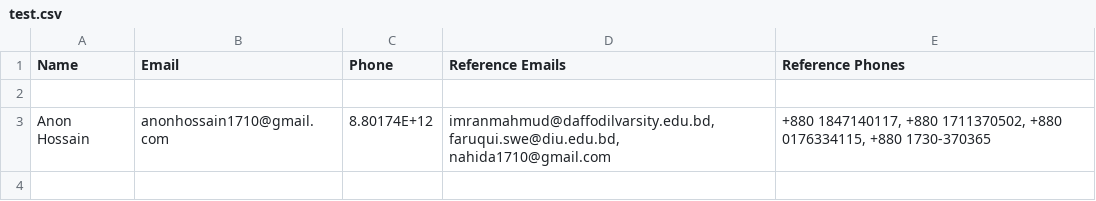
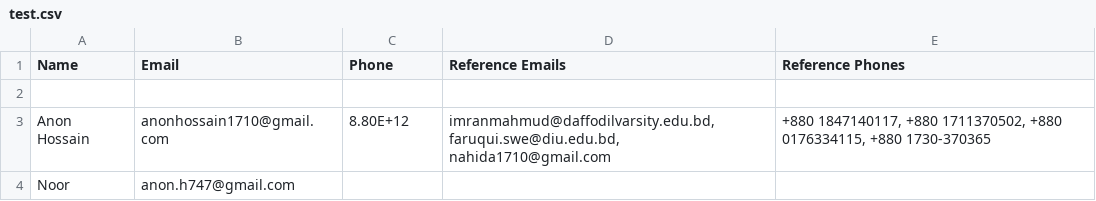
Before and after one commit to anonhossain/smart-cv-analyzer, a CSV file: test.csv, drawn as a sheet.

```diff
--- a/test.csv
+++ b/test.csv
@@ -2,2 +2,3 @@ Name,Email,Phone,Reference Emails,Reference Phones
 ,,,,
-Anon Hossain,anonhossain1710@gmail.com,8.80174E+12,"imranmahmud@daffodilvarsity.edu.bd, faruqui.swe@diu.edu.bd, nahida1710@gmail.com","+880 1847140117, +880 1711370502, +880 0176334115, +880 1730-370365"
+Anon Hossain,anonhossain1710@gmail.com,8.80E+12,"imranmahmud@daffodilvarsity.edu.bd, faruqui.swe@diu.edu.bd, nahida1710@gmail.com","+880 1847140117, +880 1711370502, +880 0176334115, +880 1730-370365"
+Noor,anon.h747@gmail.com,,,
```
Also changed, not shown: 7 other files.
